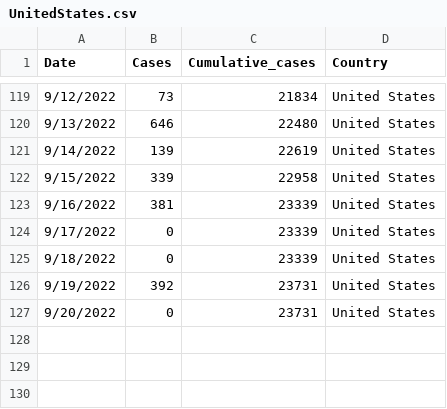
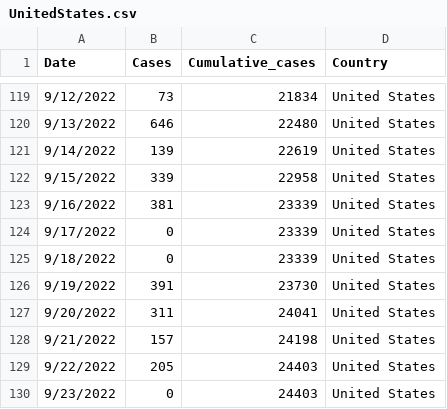
Before and after one commit to dataguy2020/MonkeyPox, a CSV file: dataset/World/Global.Health-Deprecated/UnitedStates.csv, drawn as a sheet; only a part is shown, gaps mark what is left out.

Commit message:
Update UnitedStates.csv

```diff
--- a/dataset/World/Global.Health-Deprecated/UnitedStates.csv
+++ b/dataset/World/Global.Health-Deprecated/UnitedStates.csv
@@ -125,3 +125,6 @@ Date,Cases,Cumulative_cases,Country
 9/18/2022,0,23339,United States
-9/19/2022,392,23731,United States
-9/20/2022,0,23731,United States
+9/19/2022,391,23730,United States
+9/20/2022,311,24041,United States
+9/21/2022,157,24198,United States
+9/22/2022,205,24403,United States
+9/23/2022,0,24403,United States
```
